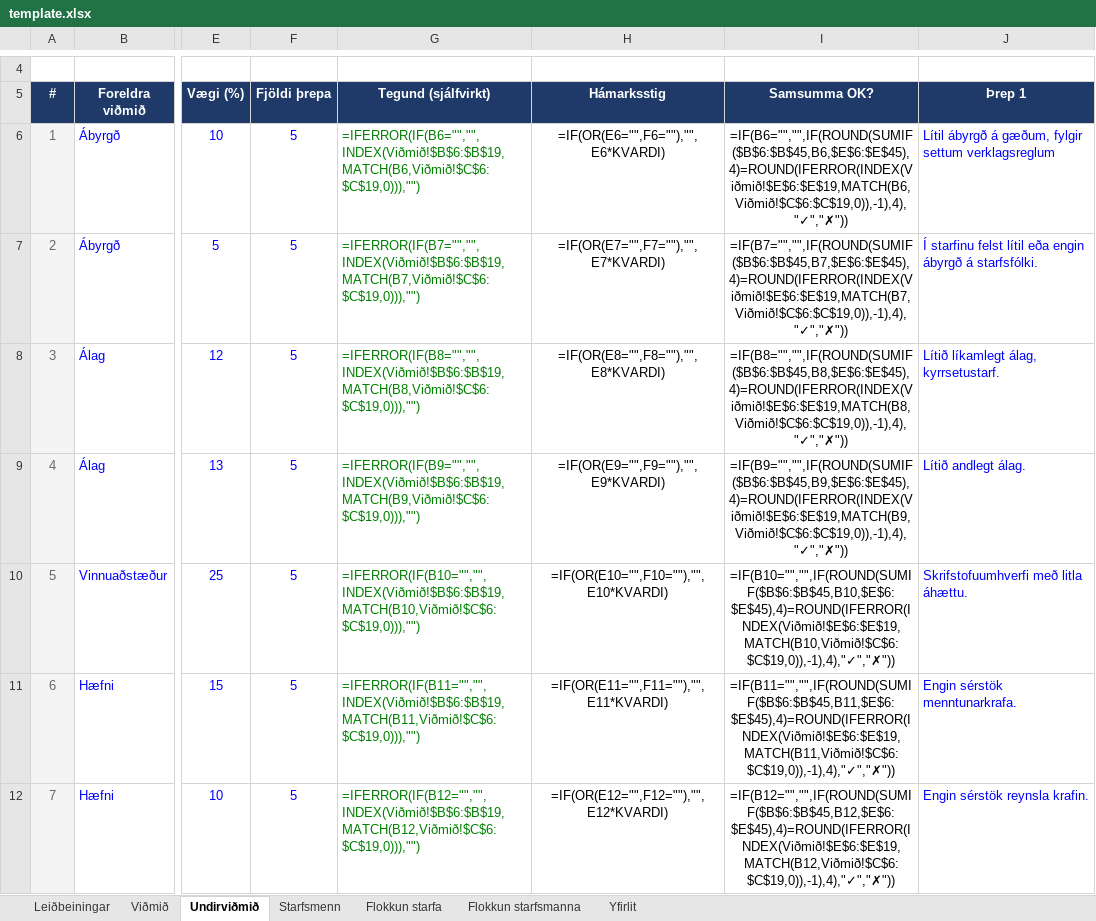
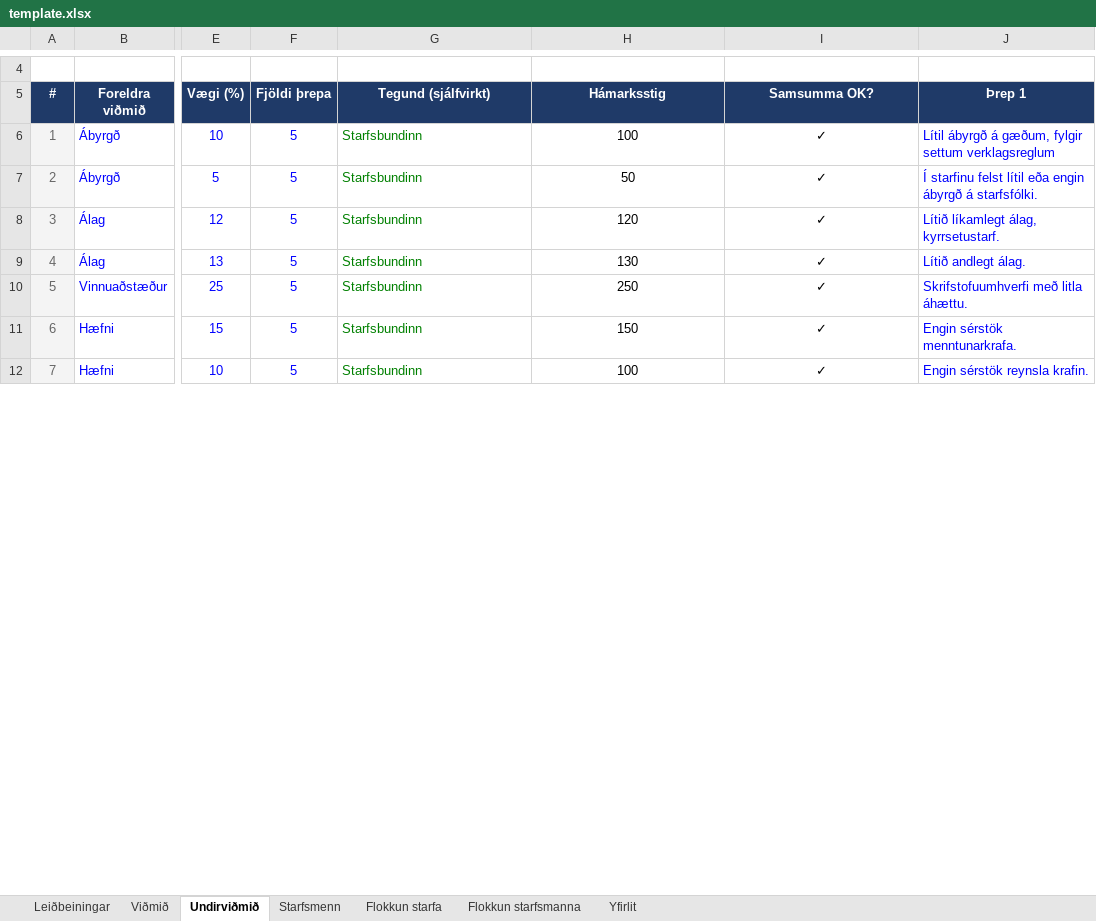
Before and after one commit to DMR-is/dmr.is, an Excel workbook: apps/directorate-of-equality-api/src/modules/report-excel/template.xlsx, sheet Undirviðmið, drawn as a sheet; only a part is shown, gaps mark what is left out; values as stored, in another font and other column widths than the file's, no borders; formulas without a stored value are shown as written; conditional formats not drawn; the diff covers the shown part only; the diff names each change by its address in the sheet, - before the commit and + after, or states it on an @@ line.

```diff
--- a/apps/directorate-of-equality-api/src/modules/report-excel/template.xlsx (sheet Undirviðmið)
+++ b/apps/directorate-of-equality-api/src/modules/report-excel/template.xlsx (sheet Undirviðmið)
-G6 (Tegund (sjálfvirkt)): =IFERROR(IF(B6="","",INDEX(Viðmið!$B$6:$B$19,MATCH(B6,Viðmið!$C$6:$C$19,0))),"")
+G6 (Tegund (sjálfvirkt)): Starfsbundinn
-H6 (Hámarksstig): =IF(OR(E6="",F6=""),"",E6*KVARDI)
+H6 (Hámarksstig): 100
-I6 (Samsumma OK?): =IF(B6="","",IF(ROUND(SUMIF($B$6:$B$45,B6,$E$6:$E$45),4)=ROUND(IFERROR(INDEX(Viðmið!$E$6:$E$19,MATCH(B6,Viðmið!$C$6:$C$19,0)),-1),4),"✓","✗"))
+I6 (Samsumma OK?): ✓
-G7 (Tegund (sjálfvirkt)): =IFERROR(IF(B7="","",INDEX(Viðmið!$B$6:$B$19,MATCH(B7,Viðmið!$C$6:$C$19,0))),"")
+G7 (Tegund (sjálfvirkt)): Starfsbundinn
-H7 (Hámarksstig): =IF(OR(E7="",F7=""),"",E7*KVARDI)
+H7 (Hámarksstig): 50
-I7 (Samsumma OK?): =IF(B7="","",IF(ROUND(SUMIF($B$6:$B$45,B7,$E$6:$E$45),4)=ROUND(IFERROR(INDEX(Viðmið!$E$6:$E$19,MATCH(B7,Viðmið!$C$6:$C$19,0)),-1),4),"✓","✗"))
+I7 (Samsumma OK?): ✓
-G8 (Tegund (sjálfvirkt)): =IFERROR(IF(B8="","",INDEX(Viðmið!$B$6:$B$19,MATCH(B8,Viðmið!$C$6:$C$19,0))),"")
+G8 (Tegund (sjálfvirkt)): Starfsbundinn
-H8 (Hámarksstig): =IF(OR(E8="",F8=""),"",E8*KVARDI)
+H8 (Hámarksstig): 120
-I8 (Samsumma OK?): =IF(B8="","",IF(ROUND(SUMIF($B$6:$B$45,B8,$E$6:$E$45),4)=ROUND(IFERROR(INDEX(Viðmið!$E$6:$E$19,MATCH(B8,Viðmið!$C$6:$C$19,0)),-1),4),"✓","✗"))
+I8 (Samsumma OK?): ✓
-G9 (Tegund (sjálfvirkt)): =IFERROR(IF(B9="","",INDEX(Viðmið!$B$6:$B$19,MATCH(B9,Viðmið!$C$6:$C$19,0))),"")
+G9 (Tegund (sjálfvirkt)): Starfsbundinn
-H9 (Hámarksstig): =IF(OR(E9="",F9=""),"",E9*KVARDI)
+H9 (Hámarksstig): 130
-I9 (Samsumma OK?): =IF(B9="","",IF(ROUND(SUMIF($B$6:$B$45,B9,$E$6:$E$45),4)=ROUND(IFERROR(INDEX(Viðmið!$E$6:$E$19,MATCH(B9,Viðmið!$C$6:$C$19,0)),-1),4),"✓","✗"))
+I9 (Samsumma OK?): ✓
-G10 (Tegund (sjálfvirkt)): =IFERROR(IF(B10="","",INDEX(Viðmið!$B$6:$B$19,MATCH(B10,Viðmið!$C$6:$C$19,0))),"")
+G10 (Tegund (sjálfvirkt)): Starfsbundinn
-H10 (Hámarksstig): =IF(OR(E10="",F10=""),"",E10*KVARDI)
+H10 (Hámarksstig): 250
-I10 (Samsumma OK?): =IF(B10="","",IF(ROUND(SUMIF($B$6:$B$45,B10,$E$6:$E$45),4)=ROUND(IFERROR(INDEX(Viðmið!$E$6:$E$19,MATCH(B10,Viðmið!$C$6:$C$19,0)),-1),4),"✓","✗"))
+I10 (Samsumma OK?): ✓
-G11 (Tegund (sjálfvirkt)): =IFERROR(IF(B11="","",INDEX(Viðmið!$B$6:$B$19,MATCH(B11,Viðmið!$C$6:$C$19,0))),"")
+G11 (Tegund (sjálfvirkt)): Starfsbundinn
-H11 (Hámarksstig): =IF(OR(E11="",F11=""),"",E11*KVARDI)
+H11 (Hámarksstig): 150
-I11 (Samsumma OK?): =IF(B11="","",IF(ROUND(SUMIF($B$6:$B$45,B11,$E$6:$E$45),4)=ROUND(IFERROR(INDEX(Viðmið!$E$6:$E$19,MATCH(B11,Viðmið!$C$6:$C$19,0)),-1),4),"✓","✗"))
+I11 (Samsumma OK?): ✓
-G12 (Tegund (sjálfvirkt)): =IFERROR(IF(B12="","",INDEX(Viðmið!$B$6:$B$19,MATCH(B12,Viðmið!$C$6:$C$19,0))),"")
+G12 (Tegund (sjálfvirkt)): Starfsbundinn
-H12 (Hámarksstig): =IF(OR(E12="",F12=""),"",E12*KVARDI)
+H12 (Hámarksstig): 100
-I12 (Samsumma OK?): =IF(B12="","",IF(ROUND(SUMIF($B$6:$B$45,B12,$E$6:$E$45),4)=ROUND(IFERROR(INDEX(Viðmið!$E$6:$E$19,MATCH(B12,Viðmið!$C$6:$C$19,0)),-1),4),"✓","✗"))
+I12 (Samsumma OK?): ✓
```
Also changed, not shown: 139 edited cells elsewhere in this sheet, sheet Flokkun starfsmanna, sheet Flokkun starfa, sheet Yfirlit, sheet Viðmið, sheet Starfsmenn, sheet Leiðbeiningar, formulas that keep their value, hidden cells, 5 other files.
